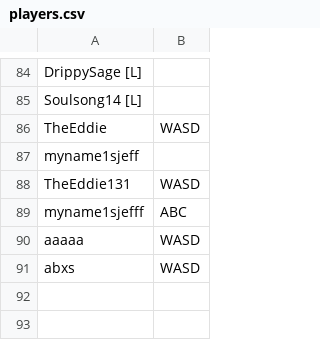
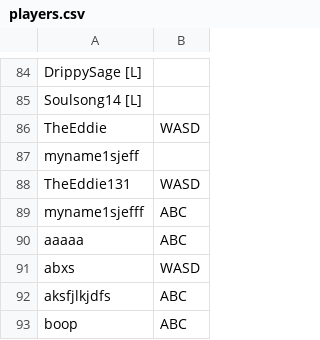
Before and after one commit to catcarbonell/fgc-scoreboard, a CSV file: sc/players.csv, drawn as a sheet; only a part is shown, gaps mark what is left out.

```diff
--- a/sc/players.csv
+++ b/sc/players.csv
@@ -89,3 +89,5 @@ TheEddie131,WASD
 myname1sjefff,ABC
-aaaaa,WASD
+aaaaa,ABC
 abxs,WASD
+aksfjlkjdfs,ABC
+boop,ABC
```
Also changed, not shown: 2 other files.
